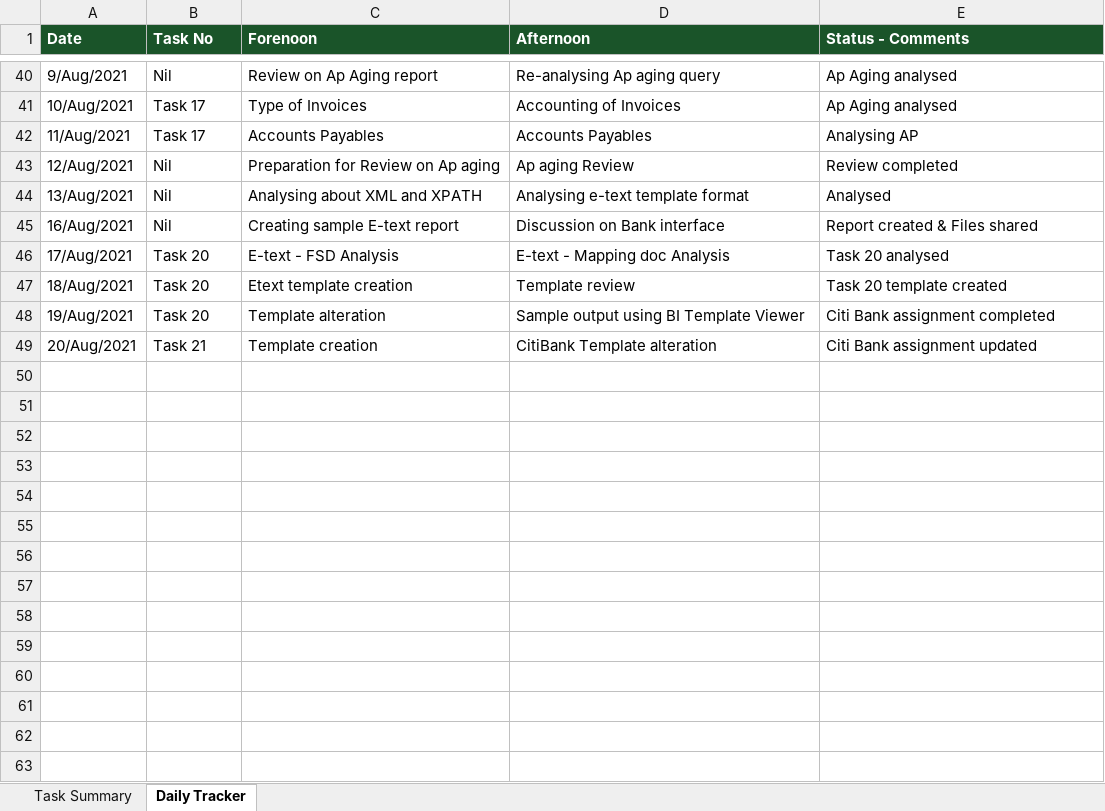
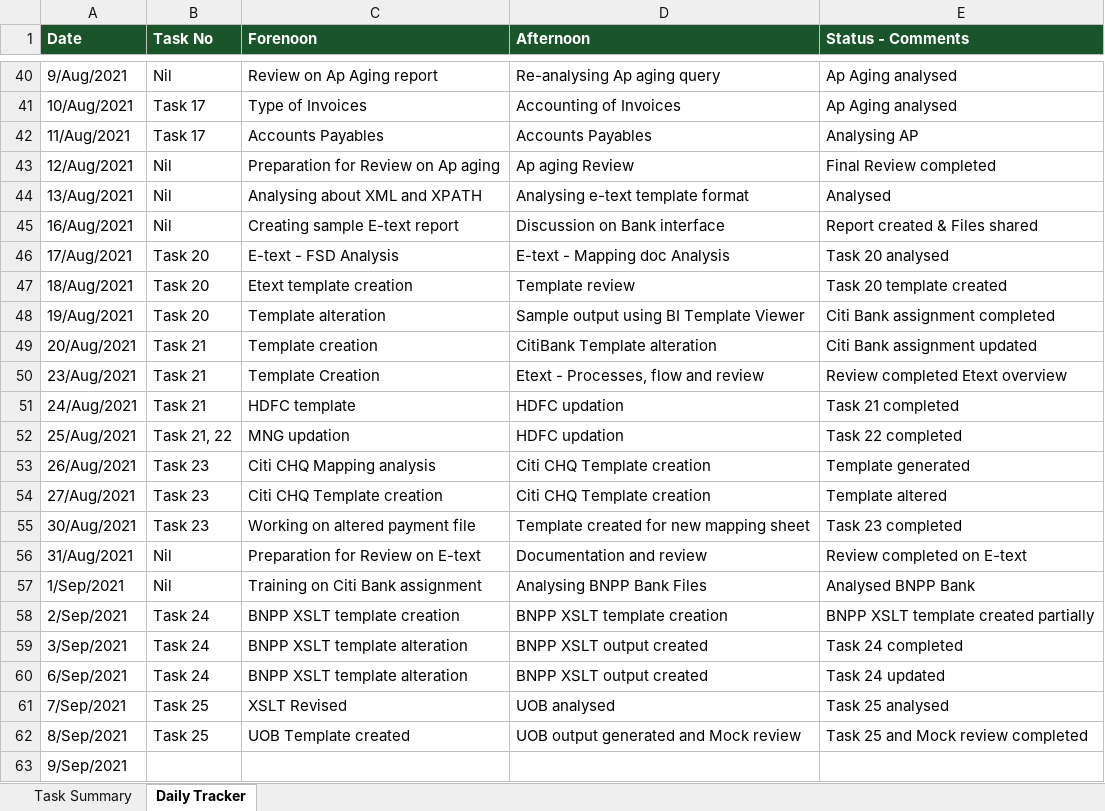
Before and after one commit to PETCHIMUTHU-M/fusion, an Excel workbook: Fusion-Tracker.xlsx, sheet Daily Tracker, drawn as a sheet; only a part is shown, gaps mark what is left out; values as stored, in another font and other column widths than the file's, no borders; the diff names each change by its address in the sheet, - before the commit and + after, or states it on an @@ line.

Commit message:
added tasks

```diff
--- a/Fusion-Tracker.xlsx (sheet Daily Tracker)
+++ b/Fusion-Tracker.xlsx (sheet Daily Tracker)
-E43 (Status - Comments): Review completed
+E43 (Status - Comments): Final Review completed
+row 50: 23/Aug/2021 | Task 21 | Template Creation | Etext - Processes, flow and review | Review completed Etext overview
+row 51: 24/Aug/2021 | Task 21 | HDFC template | HDFC updation | Task 21 completed
+row 52: 25/Aug/2021 | Task 21, 22 | MNG updation | HDFC updation | Task 22 completed
+row 53: 26/Aug/2021 | Task 23 | Citi CHQ Mapping analysis | Citi CHQ Template creation | Template generated
+row 54: 27/Aug/2021 | Task 23 | Citi CHQ Template creation | Citi CHQ Template creation | Template altered
+row 55: 30/Aug/2021 | Task 23 | Working on altered payment file | Template created for new mapping sheet | Task 23 completed
+row 56: 31/Aug/2021 | Nil | Preparation for Review on E-text | Documentation and review | Review completed on E-text
+row 57: 1/Sep/2021 | Nil | Training on Citi Bank assignment | Analysing BNPP Bank Files | Analysed BNPP Bank
+row 58: 2/Sep/2021 | Task 24 | BNPP XSLT template creation | BNPP XSLT template creation | BNPP XSLT template created partially
+row 59: 3/Sep/2021 | Task 24 | BNPP XSLT template alteration | BNPP XSLT output created | Task 24 completed
+row 60: 6/Sep/2021 | Task 24 | BNPP XSLT template alteration | BNPP XSLT output created | Task 24 updated
+row 61: 7/Sep/2021 | Task 25 | XSLT Revised | UOB analysed | Task 25 analysed
+row 62: 8/Sep/2021 | Task 25 | UOB Template created | UOB output generated and Mock review | Task 25 and Mock review completed
+row 63: 9/Sep/2021
```
Also changed, not shown: sheet Task Summary, 52 other files.
